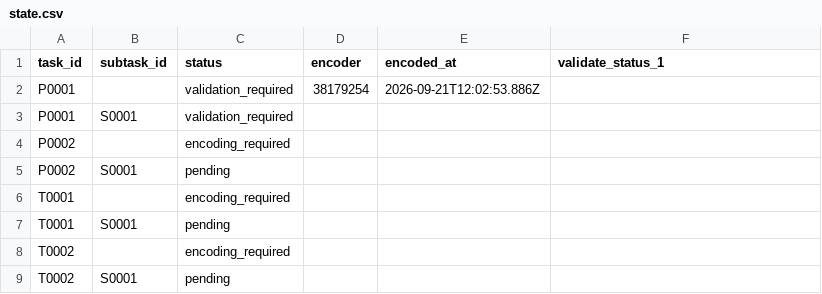
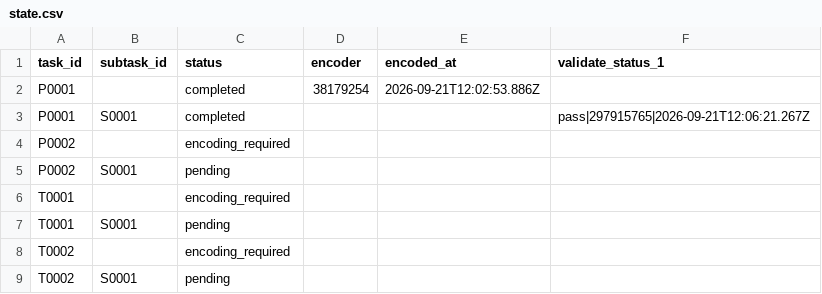
Before and after one commit to ohwjd/test-20260921-1, a CSV file: tracking/state.csv, drawn as a sheet.

```diff
--- a/tracking/state.csv
+++ b/tracking/state.csv
@@ -1,4 +1,4 @@
 task_id,subtask_id,status,encoder,encoded_at,validate_status_1
-P0001,,validation_required,38179254,2026-09-21T12:02:53.886Z,
-P0001,S0001,validation_required,,,
+P0001,,completed,38179254,2026-09-21T12:02:53.886Z,
+P0001,S0001,completed,,,pass|297915765|2026-09-21T12:06:21.267Z
 P0002,,encoding_required,,,
```
Also changed, not shown: tracking/history.csv, 1 other file.
